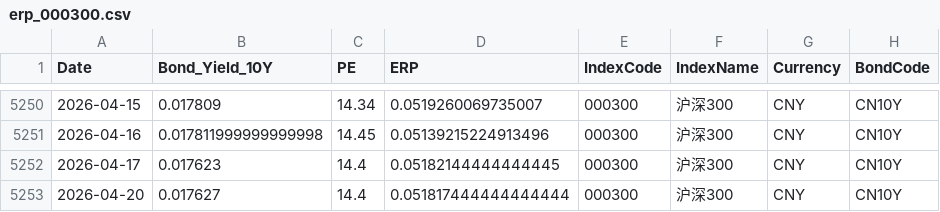
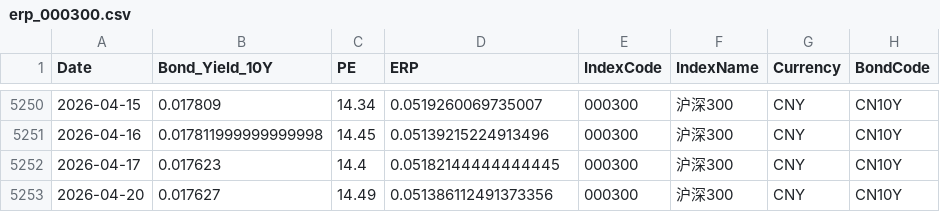
Before and after one commit to ChiaraVan1/equity-risk-premium-monitor, a CSV file: data/erp_000300.csv, drawn as a sheet; only a part is shown, gaps mark what is left out.

```diff
--- a/data/erp_000300.csv
+++ b/data/erp_000300.csv
@@ -5252,2 +5252,2 @@
 2026-04-17,0.017623,14.4,0.05182144444444445,000300,沪深300,CNY,CN10Y
-2026-04-20,0.017627,14.4,0.051817444444444444,000300,沪深300,CNY,CN10Y
+2026-04-20,0.017627,14.49,0.051386112491373356,000300,沪深300,CNY,CN10Y
```
Also changed, not shown: data/erp_000688.csv, data/erp_000922.csv, 2 other files.
